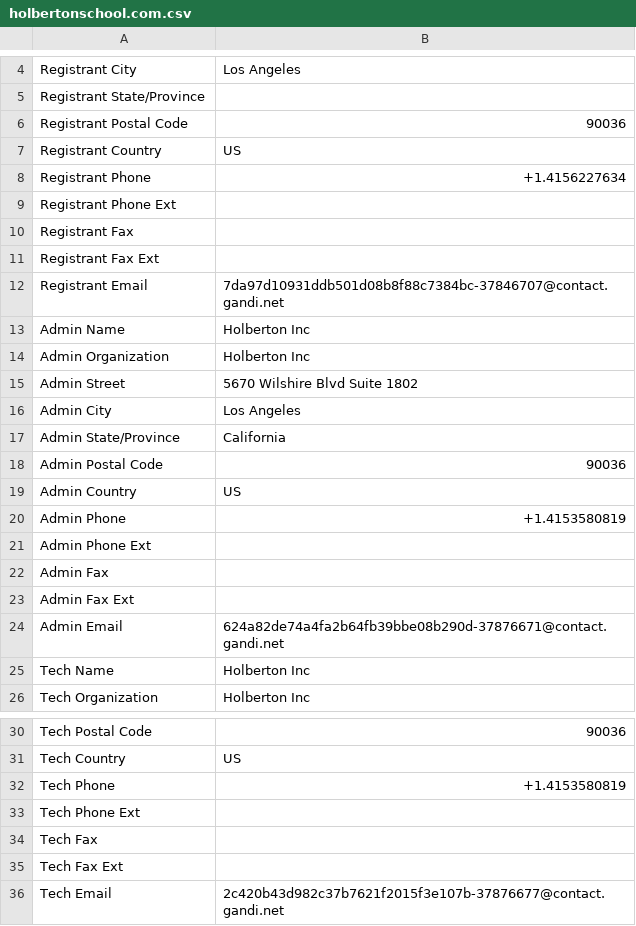
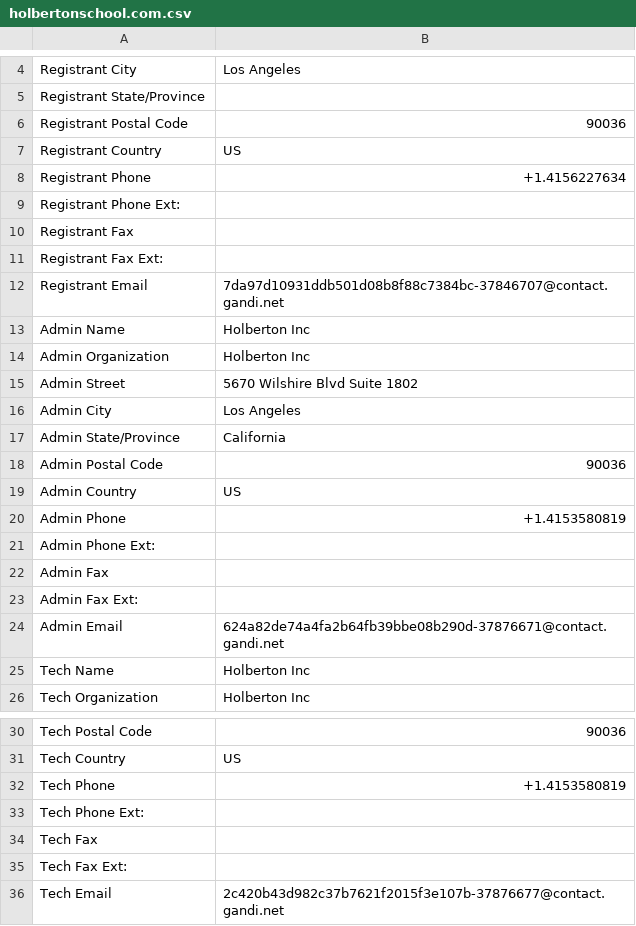
Before and after one commit to othmanmez/holbertonschool-cyber_security, a CSV file: network_security/0x01_passive_reconnaissance/holbertonschool.com.csv, drawn as a sheet; only a part is shown, gaps mark what is left out.

```diff
--- a/network_security/0x01_passive_reconnaissance/holbertonschool.com.csv
+++ b/network_security/0x01_passive_reconnaissance/holbertonschool.com.csv
@@ -8,5 +8,5 @@ Registrant Country,US
 Registrant Phone,+1.4156227634
-Registrant Phone Ext,
+Registrant Phone Ext:,
 Registrant Fax,
-Registrant Fax Ext,
+Registrant Fax Ext:,
 Registrant Email,7da97d10931ddb501d08b8f88c7384bc-37846707@contact.gandi.net
@@ -20,5 +20,5 @@ Admin Country,US
 Admin Phone,+1.4153580819
-Admin Phone Ext,
+Admin Phone Ext:,
 Admin Fax,
-Admin Fax Ext,
+Admin Fax Ext:,
 Admin Email,624a82de74a4fa2b64fb39bbe08b290d-37876671@contact.gandi.net
@@ -32,5 +32,5 @@ Tech Country,US
 Tech Phone,+1.4153580819
-Tech Phone Ext,
+Tech Phone Ext:,
 Tech Fax,
-Tech Fax Ext,
+Tech Fax Ext:,
 Tech Email,2c420b43d982c37b7621f2015f3e107b-37876677@contact.gandi.net
```
Also changed, not shown: 1 other file.
